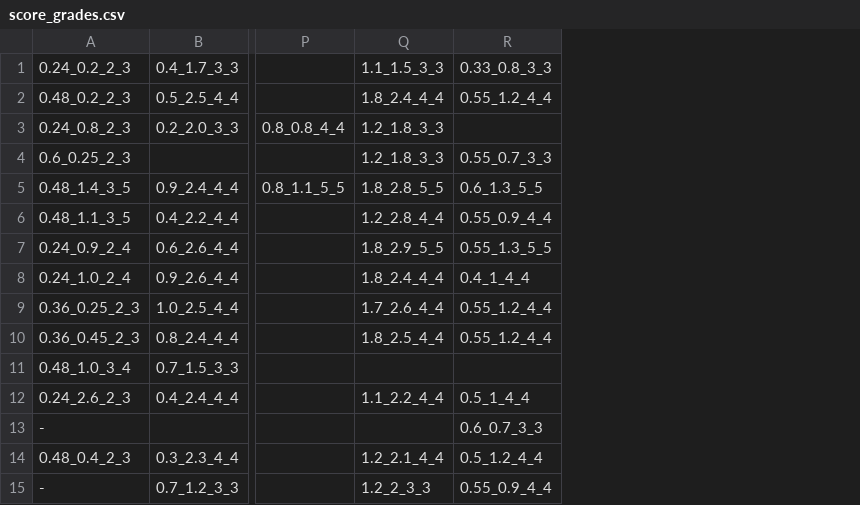
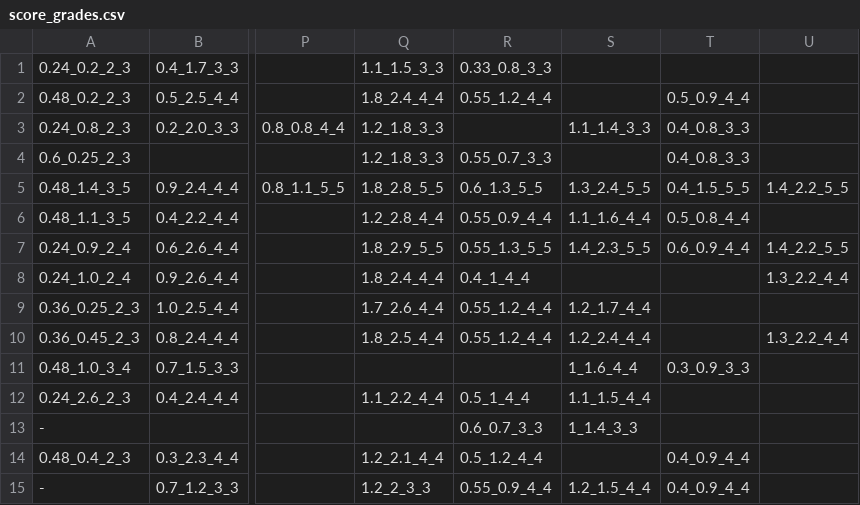
Before and after one commit to OlegMOV/specific_programming_public, a CSV file: assets/score_grades.csv, drawn as a sheet; only a part is shown, gaps mark what is left out; the diff names each change by its address in the sheet, - before the commit and + after, or states it on an @@ line.

Commit message:
New grades

```diff
--- a/assets/score_grades.csv
+++ b/assets/score_grades.csv
+column S, rows 3-15: 1.1_1.4_3_3 |  | 1.3_2.4_5_5 | 1.1_1.6_4_4 | 1.4_2.3_5_5 |  | 1.2_1.7_4_4 | 1.2_2.4_4_4 | 1_1.6_4_4 | 1.1_1.5_4_4 | 1_1.4_3_3 |  | 1.2_1.5_4_4
+column T, rows 2-15: 0.5_0.9_4_4 | 0.4_0.8_3_3 | 0.4_0.8_3_3 | 0.4_1.5_5_5 | 0.5_0.8_4_4 | 0.6_0.9_4_4 |  |  |  | 0.3_0.9_3_3 |  |  | 0.4_0.9_4_4 | 0.4_0.9_4_4
+column U, rows 5-10: 1.4_2.2_5_5 |  | 1.4_2.2_5_5 | 1.3_2.2_4_4 |  | 1.3_2.2_4_4
```
Also changed, not shown: 1 other file.
